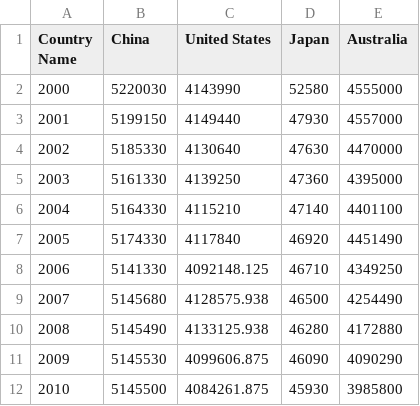
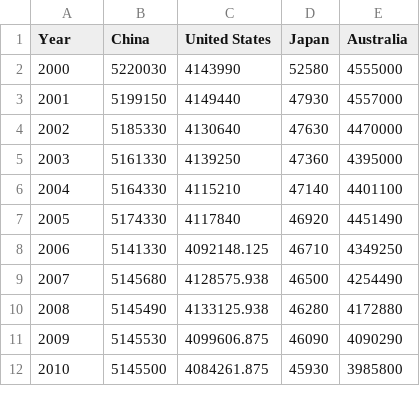
Before and after one commit to Sam110120/Data, a CSV file: Agricluture land space (sq.km) data - Sheet1.csv, drawn as a sheet.

Commit message:
Add files via upload

```diff
--- a/Agricluture land space (sq.km) data - Sheet1.csv
+++ b/Agricluture land space (sq.km) data - Sheet1.csv
@@ -1,2 +1,2 @@
-Country Name,China,United States,Japan,Australia
+Year,China,United States,Japan,Australia
 2000,5220030,4143990,52580,4555000
```
